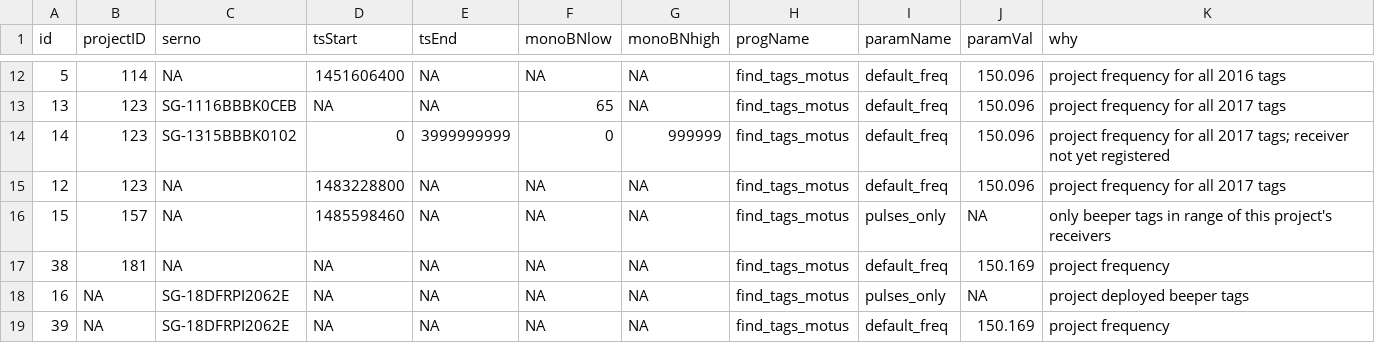
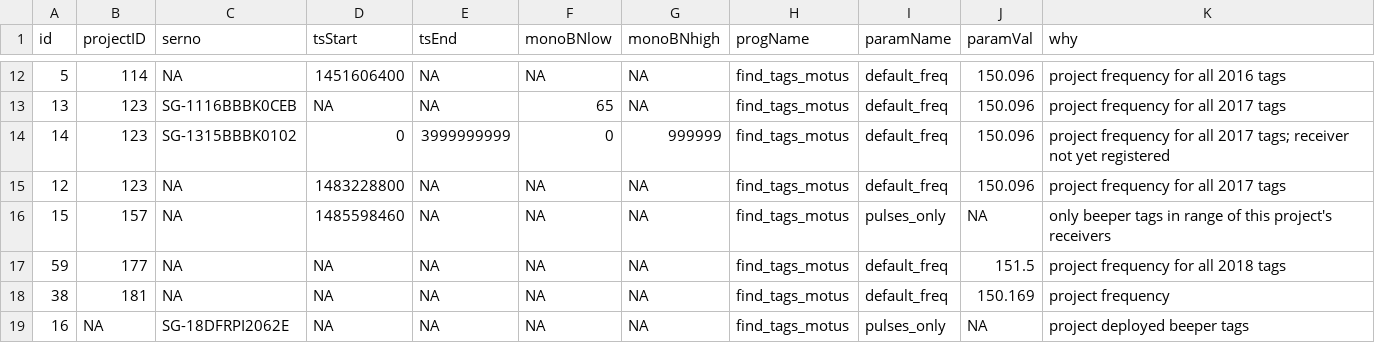
Before and after one commit to jbrzusto/motus-metadata-history, a CSV file: parameter_overrides.csv, drawn as a sheet; only a part is shown, gaps mark what is left out; the shorter side is filled out with more unchanged rows; the diff names each change by its address in the sheet, - before the commit and + after, or states it on an @@ line.

```diff
--- a/parameter_overrides.csv
+++ b/parameter_overrides.csv
+row 17: 59 | 177 | NA | NA | NA | NA | NA | find_tags_motus | default_freq | 151.5 | project frequency for all 2018 tags
```
Also changed, not shown: receiver_deployments.csv, tag_deployments.csv, 1 other file.
